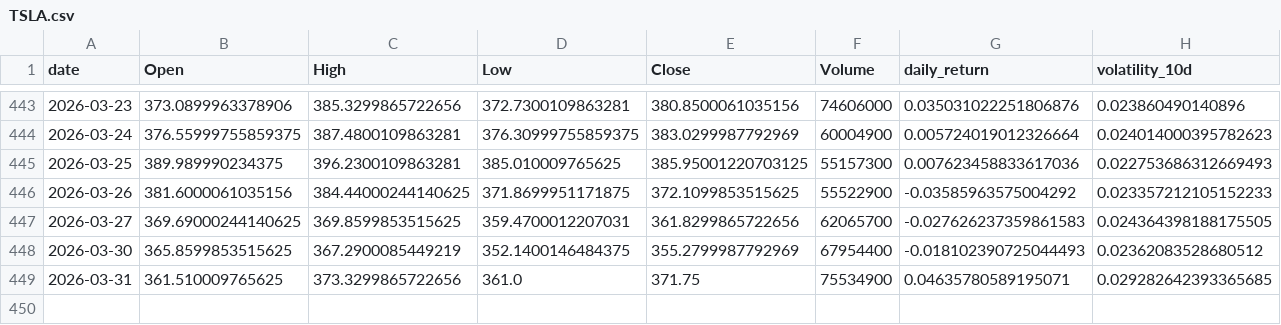
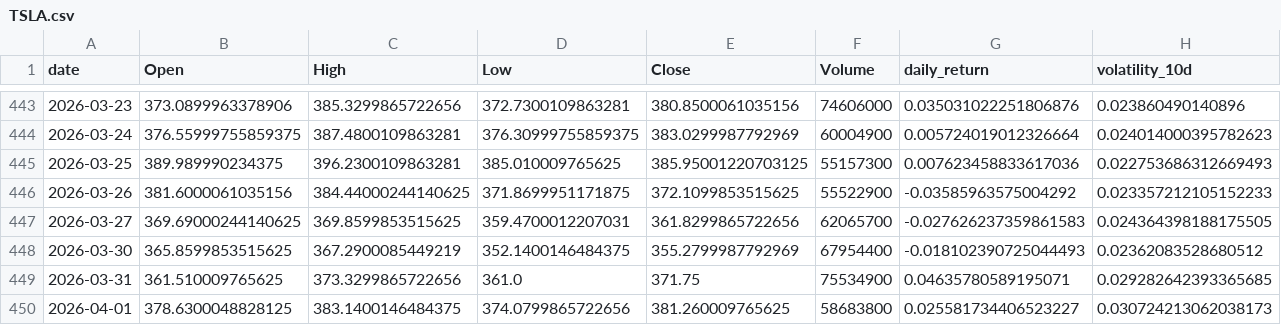
Before and after one commit to Gasthorn/Projet4A_PredictionsBoursieres, a CSV file: data/TSLA.csv, drawn as a sheet; only a part is shown, gaps mark what is left out; rows hold the shown columns only; the diff names each change by its address in the sheet, - before the commit and + after, or states it on an @@ line.

```diff
--- a/data/TSLA.csv
+++ b/data/TSLA.csv
+row 450: 2026-04-01 | 378.6300048828125 | 383.1400146484375 | 374.0799865722656 | 381.260009765625 | 58683800 | 0.025581734406523227 | 0.030724213062038173
```
Also changed, not shown: data/AAPL.csv, data/ALL_ACTIONS.csv, 6 other files.
